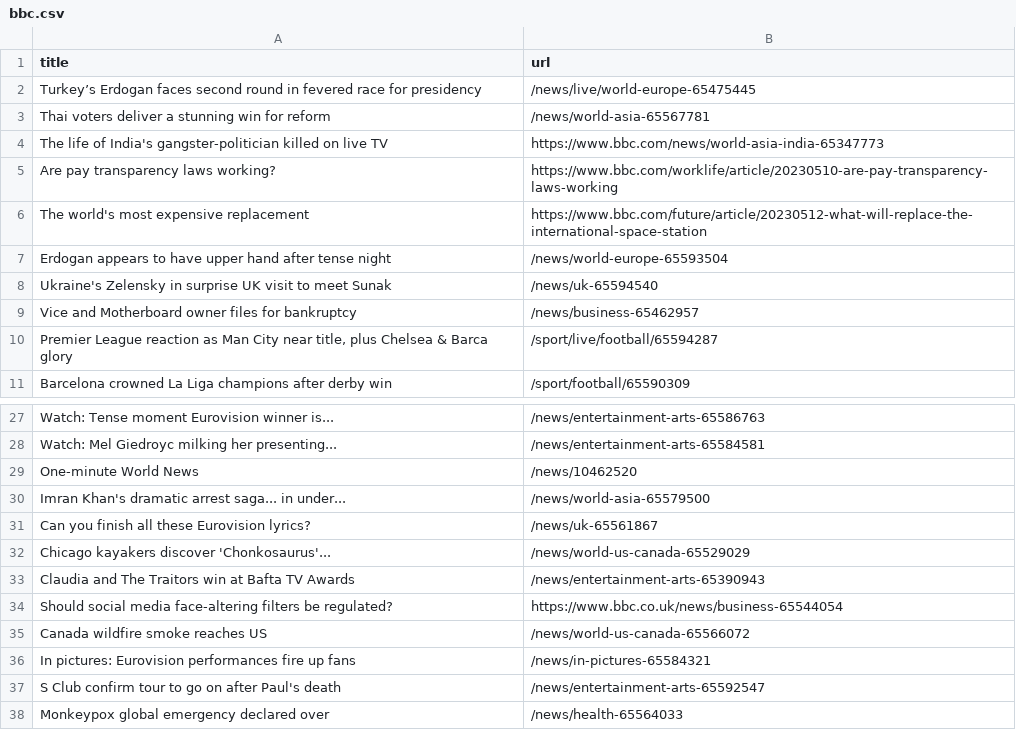
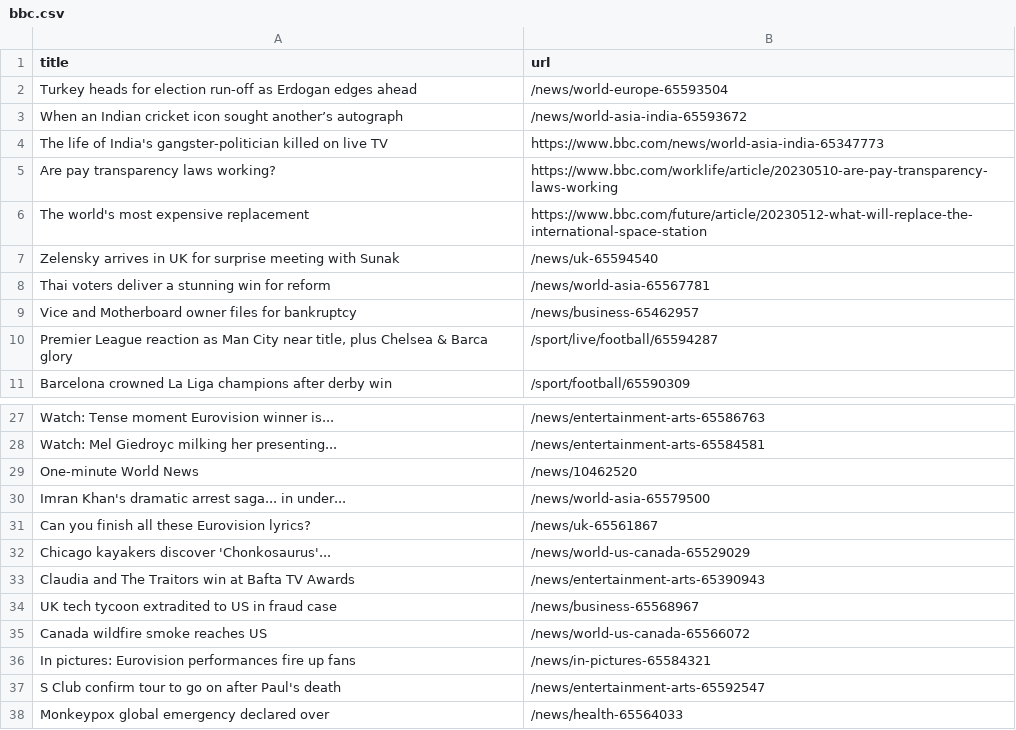
Before and after one commit to vlsachdev/automatic-scraper-bbc, a CSV file: bbc.csv, drawn as a sheet; only a part is shown, gaps mark what is left out.

```diff
--- a/bbc.csv
+++ b/bbc.csv
@@ -1,4 +1,4 @@
 title,url
-Turkey’s Erdogan faces second round in fevered race for presidency,/news/live/world-europe-65475445
-Thai voters deliver a stunning win for reform,/news/world-asia-65567781
+Turkey heads for election run-off as Erdogan edges ahead,/news/world-europe-65593504
+When an Indian cricket icon sought another’s autograph,/news/world-asia-india-65593672
 The life of India's gangster-politician killed on live TV,https://www.bbc.com/news/world-asia-india-65347773
@@ -6,4 +6,4 @@ Are pay transparency laws working?,https://www.bbc.com/worklife/article/20230510
 The world's most expensive replacement,https://www.bbc.com/future/article/20230512-what-will-replace-the-international-space-station
-Erdogan appears to have upper hand after tense night,/news/world-europe-65593504
-Ukraine's Zelensky in surprise UK visit to meet Sunak,/news/uk-65594540
+Zelensky arrives in UK for surprise meeting with Sunak,/news/uk-65594540
+Thai voters deliver a stunning win for reform,/news/world-asia-65567781
 Vice and Motherboard owner files for bankruptcy,/news/business-65462957
@@ -33,3 +33,3 @@ Chicago kayakers discover 'Chonkosaurus'...,/news/world-us-canada-65529029
 Claudia and The Traitors win at Bafta TV Awards,/news/entertainment-arts-65390943
-Should social media face-altering filters be regulated?,https://www.bbc.co.uk/news/business-65544054
+UK tech tycoon extradited to US in fraud case,/news/business-65568967
 Canada wildfire smoke reaches US,/news/world-us-canada-65566072
```
